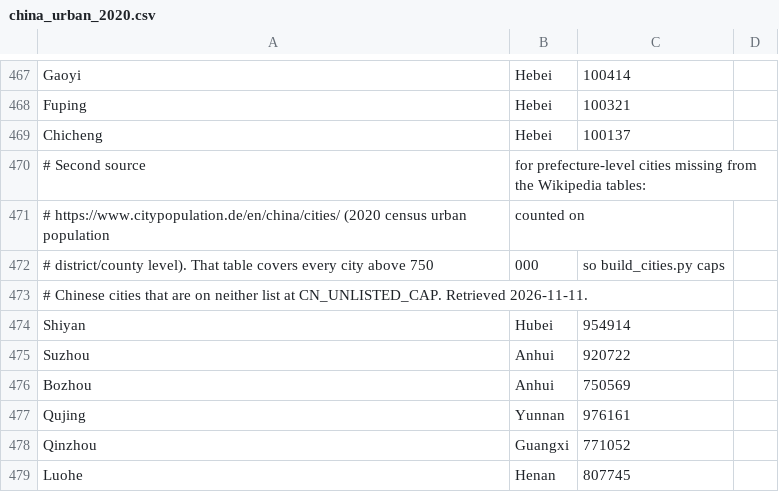
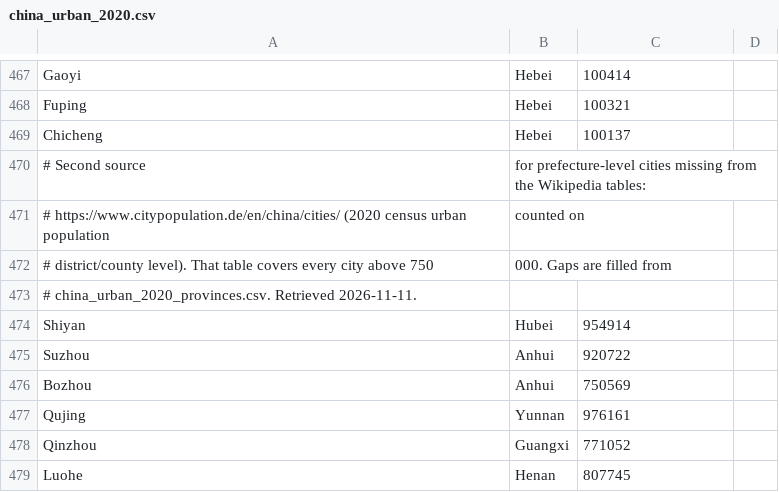
Before and after one commit to svnnyyu/georing, a CSV file: pipeline/china_urban_2020.csv, drawn as a sheet; only a part is shown, gaps mark what is left out.

```diff
--- a/pipeline/china_urban_2020.csv
+++ b/pipeline/china_urban_2020.csv
@@ -471,4 +471,4 @@ Chicheng,Hebei,100137
 # https://www.citypopulation.de/en/china/cities/ (2020 census urban population, counted on
-# district/county level). That table covers every city above 750,000, so build_cities.py caps
-# Chinese cities that are on neither list at CN_UNLISTED_CAP. Retrieved 2026-11-11.
+# district/county level). That table covers every city above 750,000. Gaps are filled from
+# china_urban_2020_provinces.csv. Retrieved 2026-11-11.
 Shiyan,Hubei,954914
```
Also changed, not shown: pipeline/overrides.csv, 7 other files.
